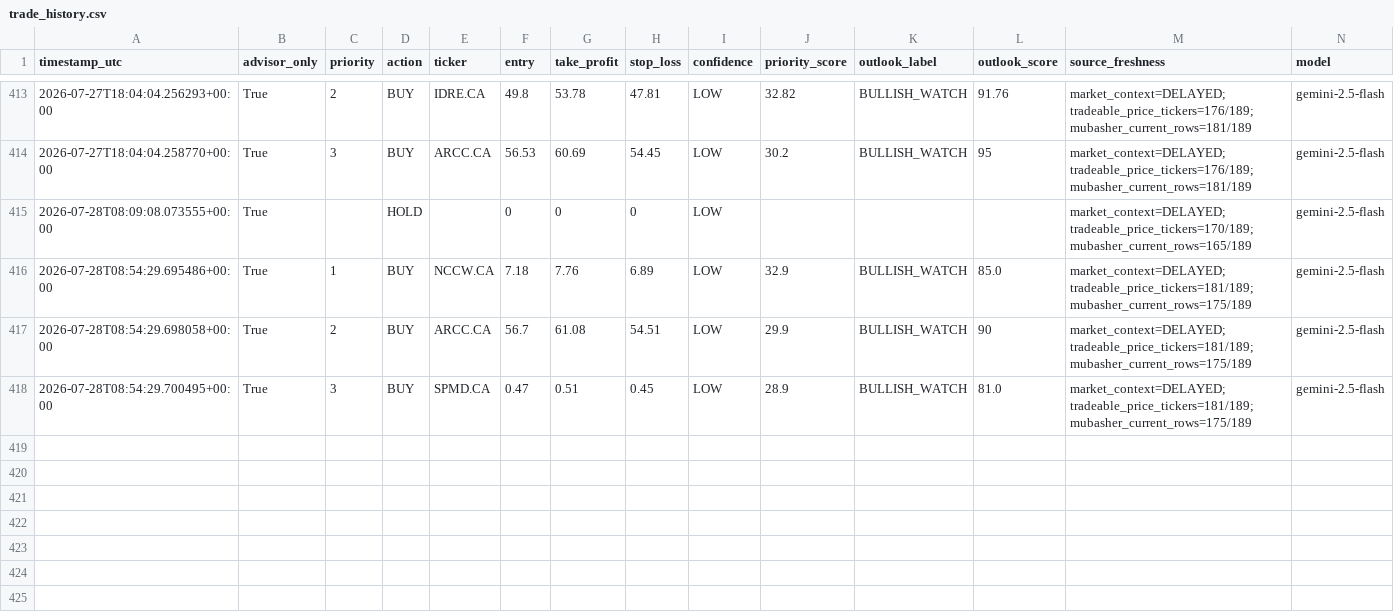
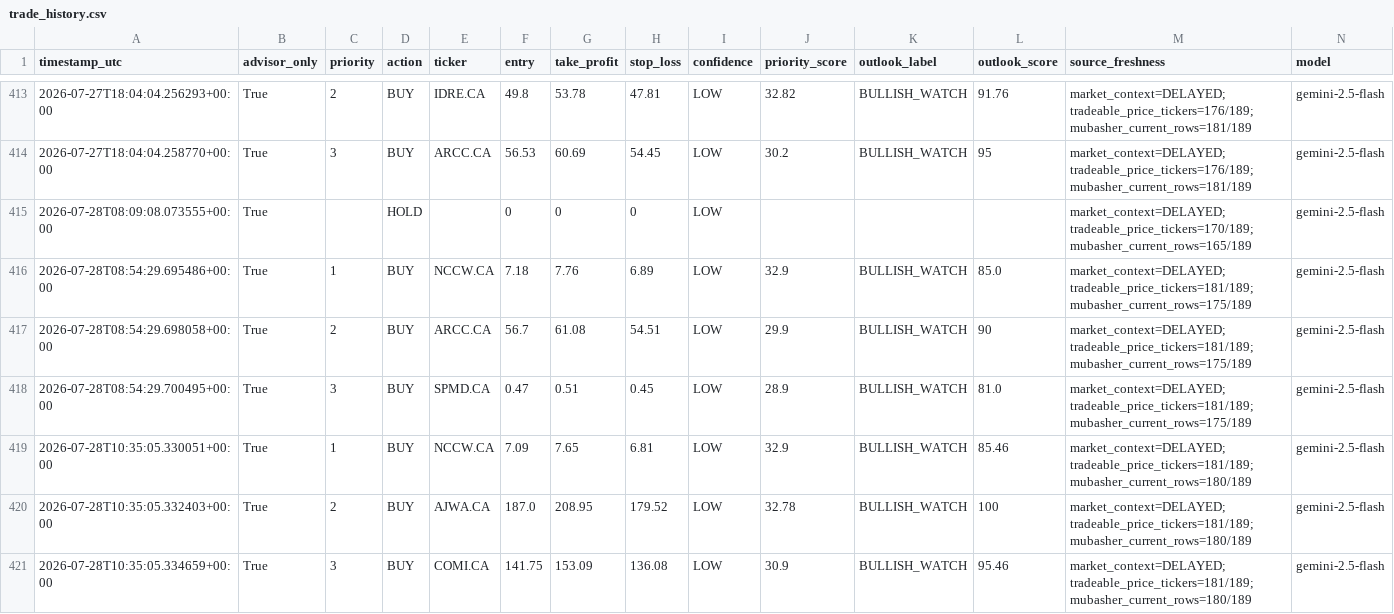
Before and after one commit to Philopater-Ayman/egx-telegram-scanner, a CSV file: trade_history.csv, drawn as a sheet; only a part is shown, gaps mark what is left out; rows hold the shown columns only; the diff names each change by its address in the sheet, - before the commit and + after, or states it on an @@ line.

```diff
--- a/trade_history.csv
+++ b/trade_history.csv
+row 419: 2026-07-28T10:35:05.330051+00:00 | True | 1 | BUY | NCCW.CA | 7.09 | 7.65 | 6.81 | LOW | 32.9 | BULLISH_WATCH | 85.46 | market_context=DELAYED; tradeable_price_tickers=181/189; mubasher_current_rows=180/189 | gemini-2.5-flash
+row 420: 2026-07-28T10:35:05.332403+00:00 | True | 2 | BUY | AJWA.CA | 187.0 | 208.95 | 179.52 | LOW | 32.78 | BULLISH_WATCH | 100 | market_context=DELAYED; tradeable_price_tickers=181/189; mubasher_current_rows=180/189 | gemini-2.5-flash
+row 421: 2026-07-28T10:35:05.334659+00:00 | True | 3 | BUY | COMI.CA | 141.75 | 153.09 | 136.08 | LOW | 30.9 | BULLISH_WATCH | 95.46 | market_context=DELAYED; tradeable_price_tickers=181/189; mubasher_current_rows=180/189 | gemini-2.5-flash
```
Also changed, not shown: action_tickets.csv, data_quality.csv, 9 other files.
